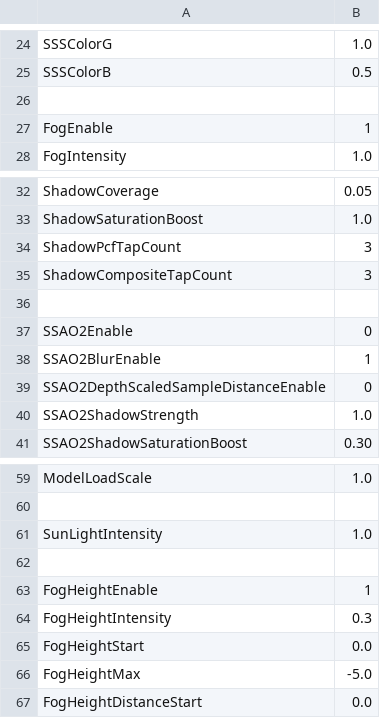
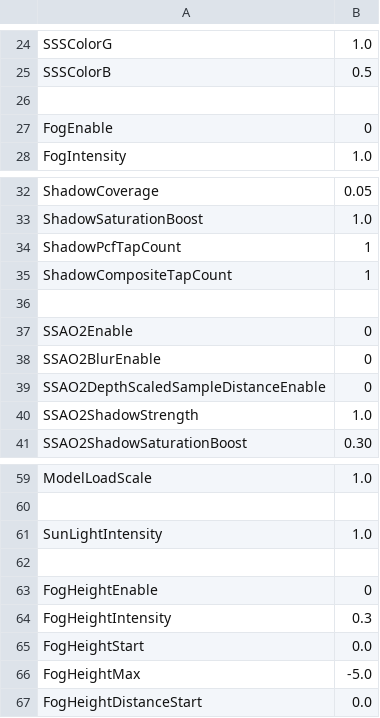
Before and after one commit to bibindon/RedFortressRender, a CSV file: Sample/RenderSettings.csv, drawn as a sheet; only a part is shown, gaps mark what is left out.

```diff
--- a/Sample/RenderSettings.csv
+++ b/Sample/RenderSettings.csv
@@ -26,3 +26,3 @@ SSSColorB,0.5
 ,
-FogEnable,1
+FogEnable,0
 FogIntensity,1.0
@@ -33,7 +33,7 @@ ShadowCoverage,0.05
 ShadowSaturationBoost,1.0
-ShadowPcfTapCount,3
-ShadowCompositeTapCount,3
+ShadowPcfTapCount,1
+ShadowCompositeTapCount,1
 ,
 SSAO2Enable,0
-SSAO2BlurEnable,1
+SSAO2BlurEnable,0
 SSAO2DepthScaledSampleDistanceEnable,0
@@ -62,3 +62,3 @@ SunLightIntensity,1.0
 ,
-FogHeightEnable,1
+FogHeightEnable,0
 FogHeightIntensity,0.3
```
Also changed, not shown: 5 other files.
